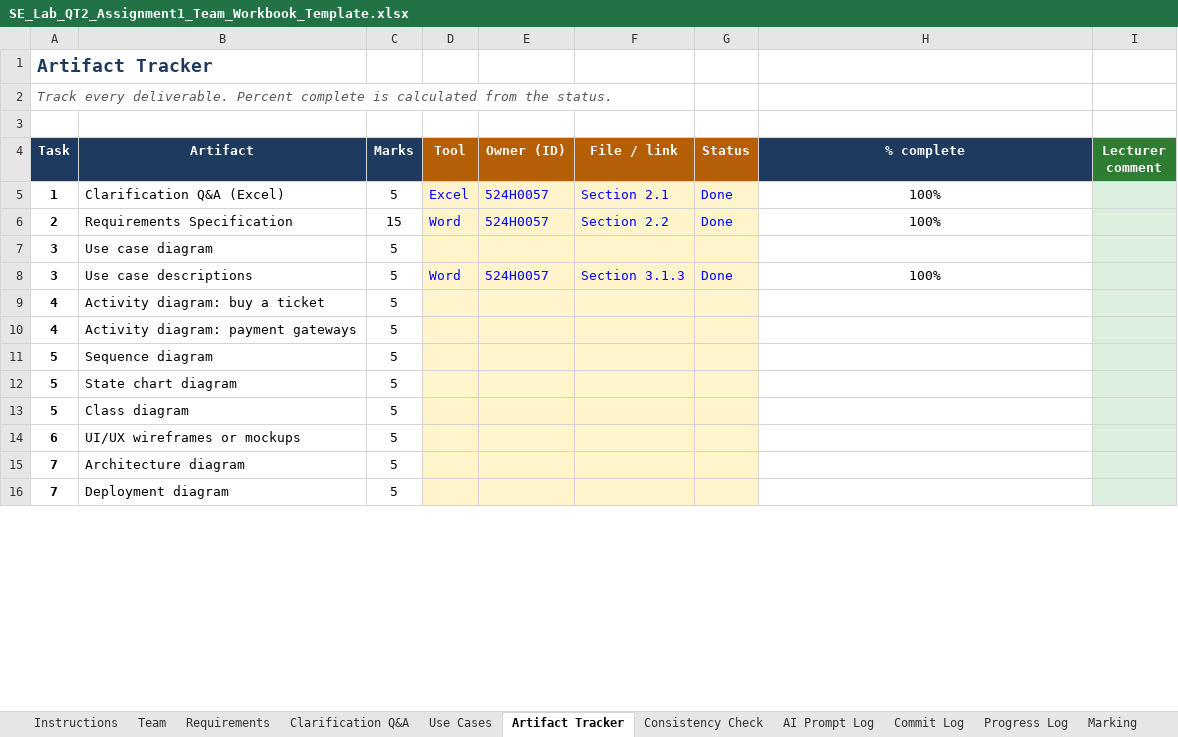
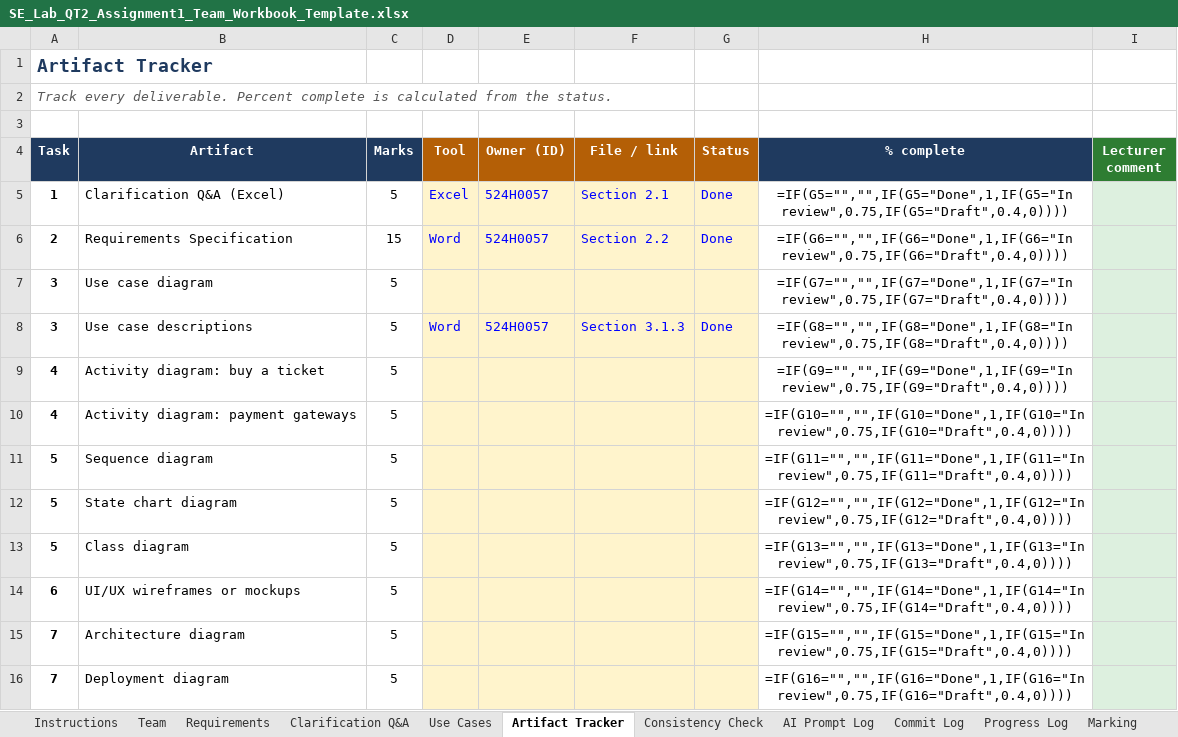
Before and after one commit to seuquay56/SmartTicketingSystem_TVM, an Excel workbook: SE_Lab_QT2_Assignment1_Team_Workbook_Template.xlsx, sheet Artifact Tracker, drawn as a sheet; only a part is shown; values as stored, in another font and other column widths than the file's, no borders; formulas without a stored value are shown as written; the diff covers the shown part only; the diff names each change by its address in the sheet, - before the commit and + after, or states it on an @@ line.

```diff
--- a/SE_Lab_QT2_Assignment1_Team_Workbook_Template.xlsx (sheet Artifact Tracker)
+++ b/SE_Lab_QT2_Assignment1_Team_Workbook_Template.xlsx (sheet Artifact Tracker)
-H5 (% complete): 100%
+H5 (% complete): =IF(G5="","",IF(G5="Done",1,IF(G5="In review",0.75,IF(G5="Draft",0.4,0))))
-H6 (% complete): 100%
+H6 (% complete): =IF(G6="","",IF(G6="Done",1,IF(G6="In review",0.75,IF(G6="Draft",0.4,0))))
-H7 (% complete): (empty)
+H7 (% complete): =IF(G7="","",IF(G7="Done",1,IF(G7="In review",0.75,IF(G7="Draft",0.4,0))))
-H8 (% complete): 100%
+H8 (% complete): =IF(G8="","",IF(G8="Done",1,IF(G8="In review",0.75,IF(G8="Draft",0.4,0))))
-H9 (% complete): (empty)
+H9 (% complete): =IF(G9="","",IF(G9="Done",1,IF(G9="In review",0.75,IF(G9="Draft",0.4,0))))
-H10 (% complete): (empty)
+H10 (% complete): =IF(G10="","",IF(G10="Done",1,IF(G10="In review",0.75,IF(G10="Draft",0.4,0))))
-H11 (% complete): (empty)
+H11 (% complete): =IF(G11="","",IF(G11="Done",1,IF(G11="In review",0.75,IF(G11="Draft",0.4,0))))
-H12 (% complete): (empty)
+H12 (% complete): =IF(G12="","",IF(G12="Done",1,IF(G12="In review",0.75,IF(G12="Draft",0.4,0))))
-H13 (% complete): (empty)
+H13 (% complete): =IF(G13="","",IF(G13="Done",1,IF(G13="In review",0.75,IF(G13="Draft",0.4,0))))
-H14 (% complete): (empty)
+H14 (% complete): =IF(G14="","",IF(G14="Done",1,IF(G14="In review",0.75,IF(G14="Draft",0.4,0))))
-H15 (% complete): (empty)
+H15 (% complete): =IF(G15="","",IF(G15="Done",1,IF(G15="In review",0.75,IF(G15="Draft",0.4,0))))
-H16 (% complete): (empty)
+H16 (% complete): =IF(G16="","",IF(G16="Done",1,IF(G16="In review",0.75,IF(G16="Draft",0.4,0))))
```
Also changed, not shown: 13 edited cells elsewhere in this sheet, sheet Requirements, sheet Summary, sheet AI Prompt Log, sheet Marking, sheet Commit Log, sheet Progress Log, 2 more sheets, formulas that keep their value, 2 other files.
